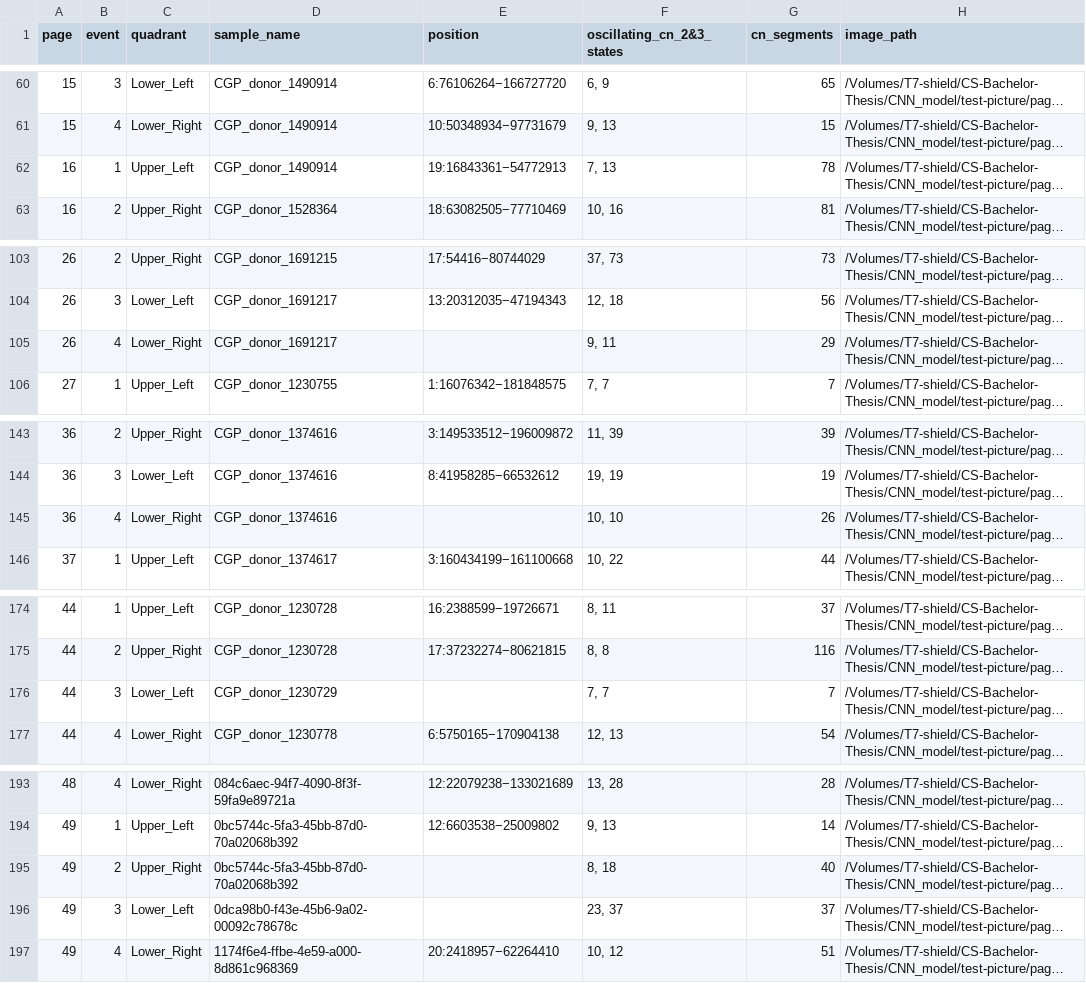
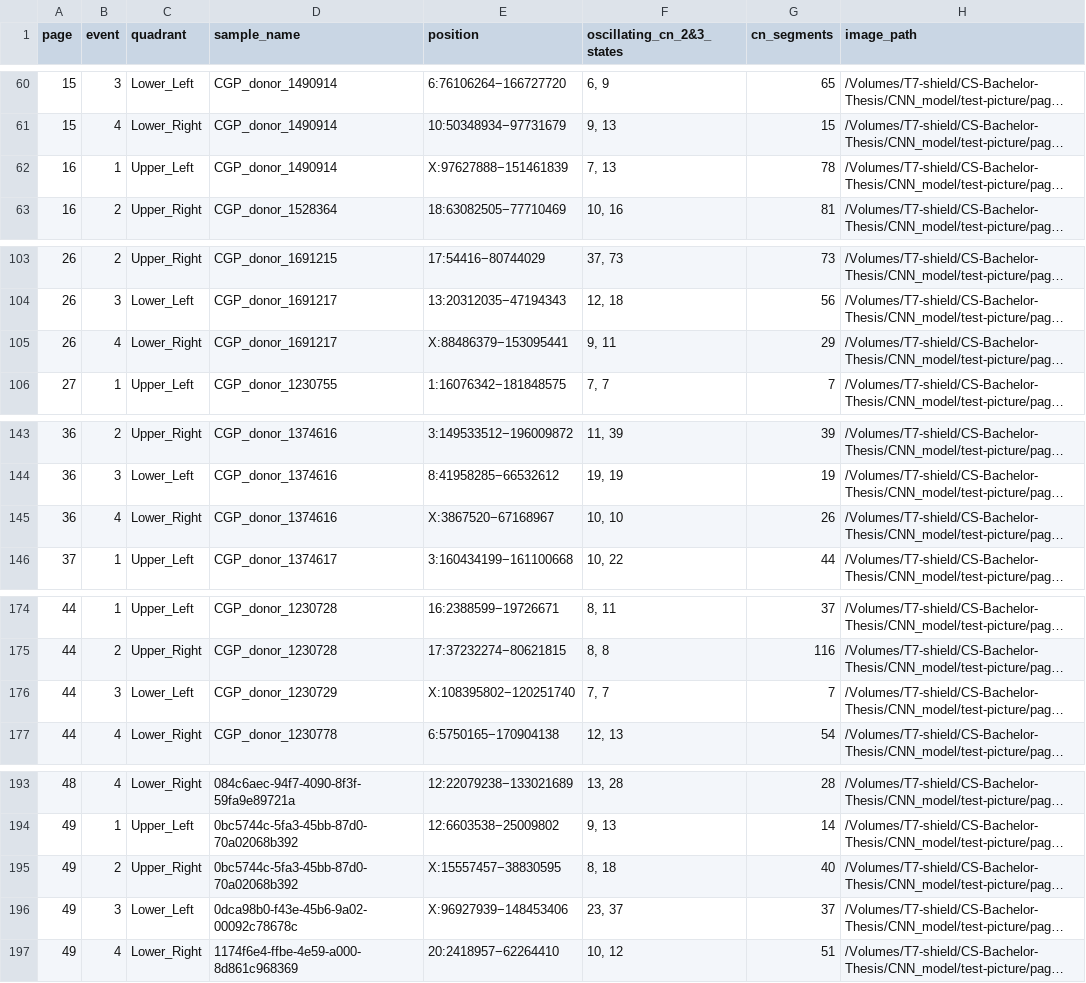
Before and after one commit to PPSherry/ChromShatter, a TSV file: text_info_from_PDF/combined_events.tsv, drawn as a sheet; only a part is shown, gaps mark what is left out; long unchanged cells end in …; the diff covers the shown part only; the diff names each change by its address in the sheet, - before the commit and + after, or states it on an @@ line.

Commit message:
fix: support X/Y chromosome in regex for position

```diff
--- a/text_info_from_PDF/combined_events.tsv
+++ b/text_info_from_PDF/combined_events.tsv
-E62 (position): 19:16843361−54772913
+E62 (position): X:97627888−151461839
-E105 (position): (empty)
+E105 (position): X:88486379−153095441
-E145 (position): (empty)
+E145 (position): X:3867520−67168967
-E176 (position): (empty)
+E176 (position): X:108395802−120251740
-E195 (position): (empty)
+E195 (position): X:15557457−38830595
-E196 (position): (empty)
+E196 (position): X:96927939−148453406
```
Also changed, not shown: 16 edited cells elsewhere in this file, text_info_from_PDF/extracted_events.tsv, 2 other files.
